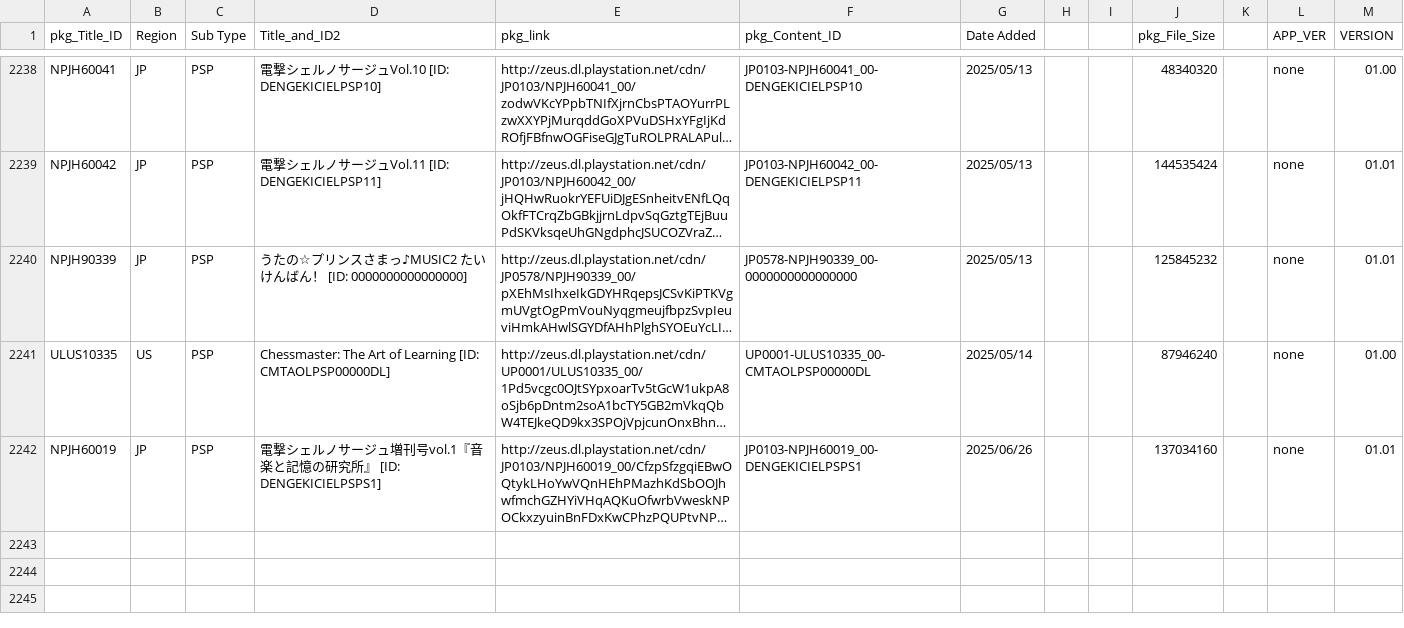
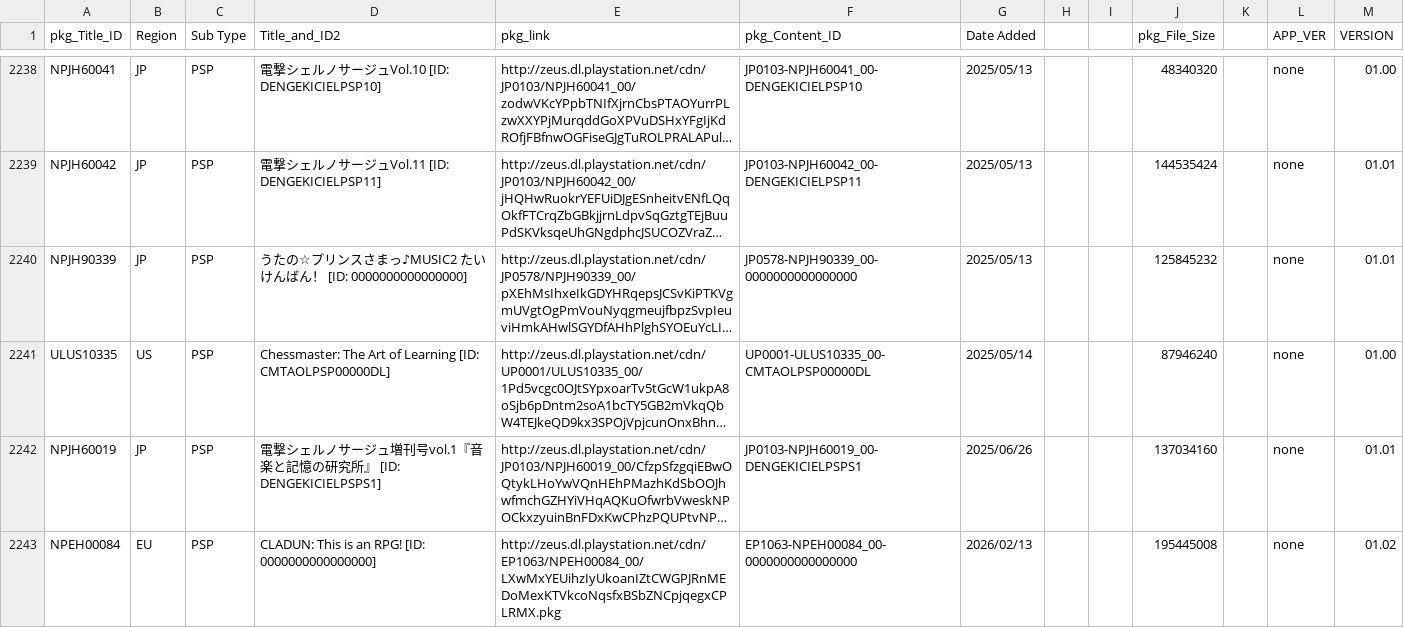
Before and after one commit to 1jtp8sobiu/NPS_JP, a TSV file: rearrange/PSP_APP.tsv, drawn as a sheet; only a part is shown, gaps mark what is left out; long unchanged cells end in …; the diff names each change by its address in the sheet, - before the commit and + after, or states it on an @@ line.

```diff
--- a/rearrange/PSP_APP.tsv
+++ b/rearrange/PSP_APP.tsv
+row 2243: NPEH00084 | EU | PSP | CLADUN: This is an RPG! [ID: 0000000000000000] | http://zeus.dl.playstation.net/cdn/EP1063/NPEH00084_00/LXwMxYEUihzIyUkoanIZtCWGPJRnMEDoMexKTVkcoNqsfxBSbZNCpjqegxCPLRMX.pkg | EP1063-NPEH00084_00-0000000000000000 | 2026/02/13 |  |  | 195445008 |  | none | 01.02
```
Also changed, not shown: 4 other files.
